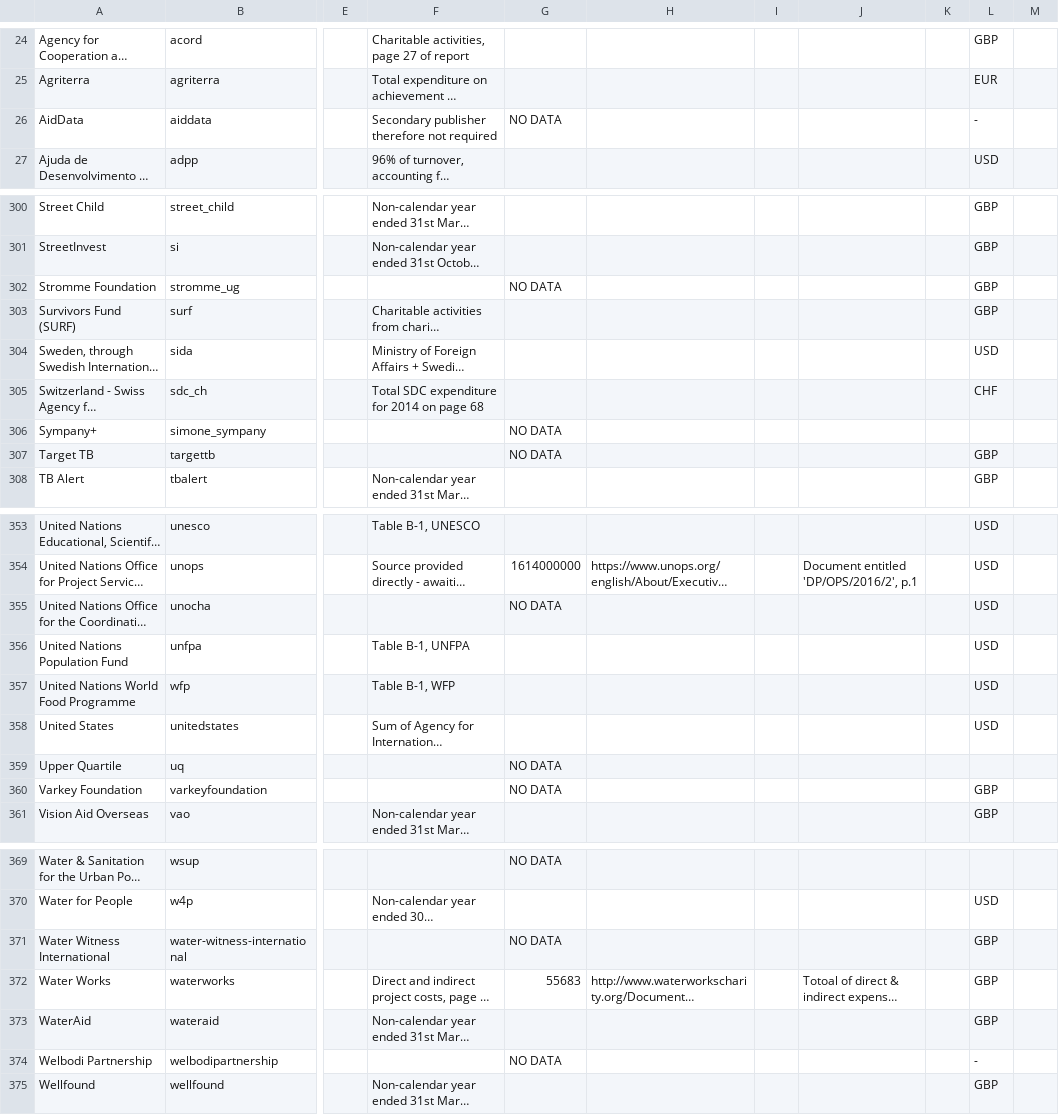
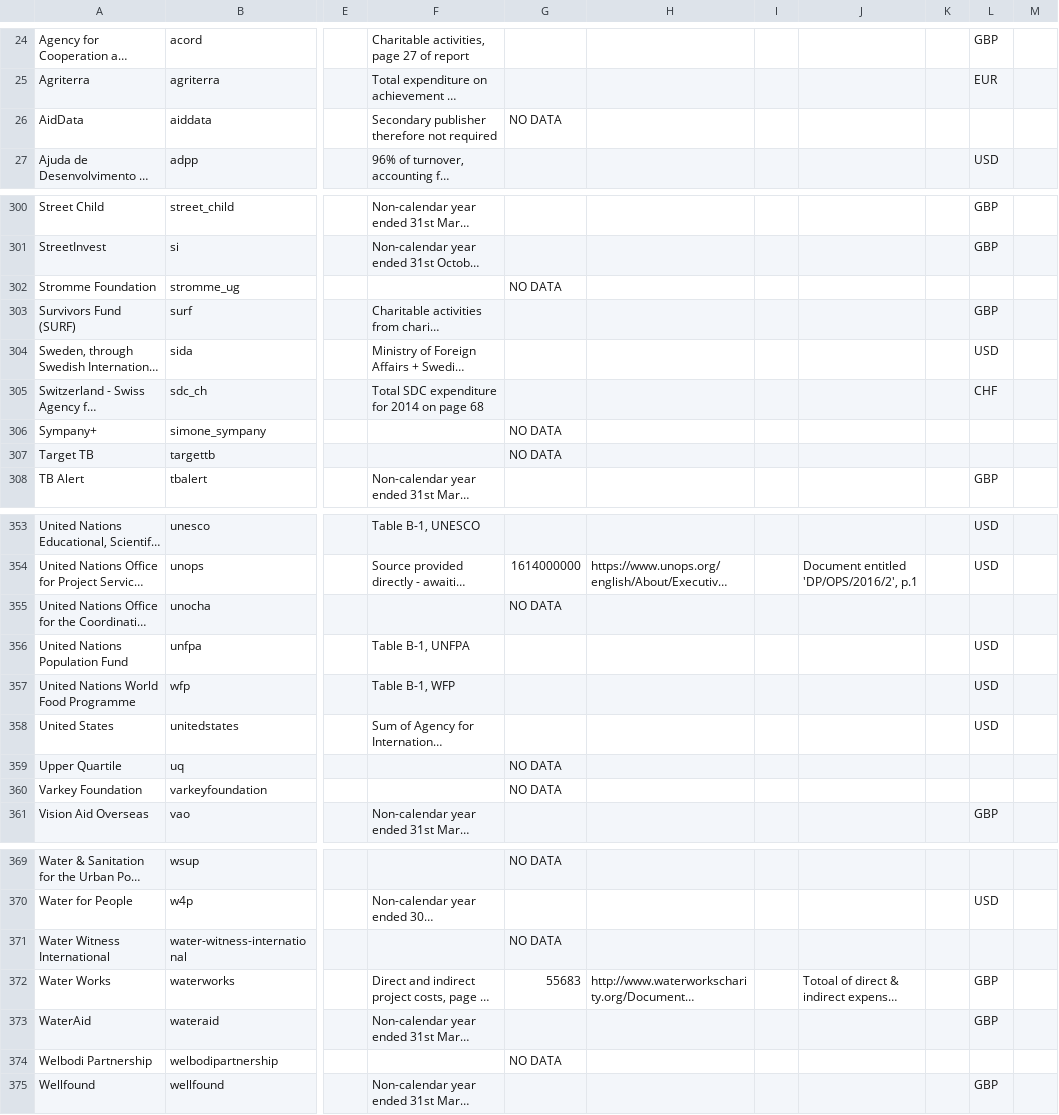
Before and after one commit to IATI/IATI-Stats, a CSV file: helpers/transparency_indicator/reference_spend_data.csv, drawn as a sheet; only a part is shown, gaps mark what is left out; long unchanged cells end in …; the diff covers the shown part only; the diff names each change by its address in the sheet, - before the commit and + after, or states it on an @@ line.

```diff
--- a/helpers/transparency_indicator/reference_spend_data.csv
+++ b/helpers/transparency_indicator/reference_spend_data.csv
-L26: -
+L26: (empty)
-L302: GBP
+L302: (empty)
-L307: GBP
+L307: (empty)
-L355: USD
+L355: (empty)
-L360: GBP
+L360: (empty)
-L371: GBP
+L371: (empty)
-L374: -
+L374: (empty)
```
Also changed, not shown: 35 edited cells elsewhere in this file.
